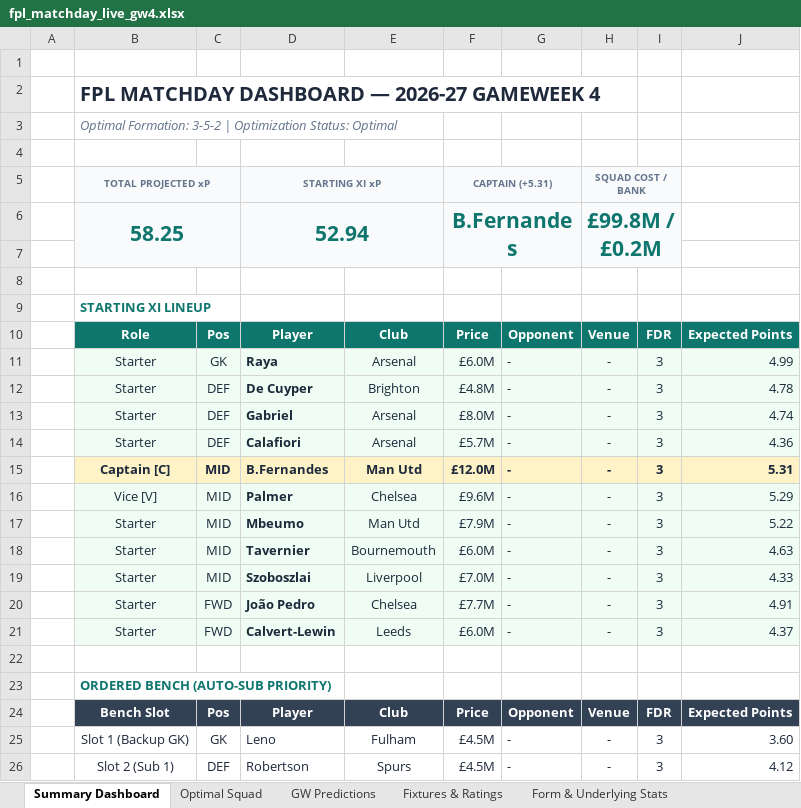
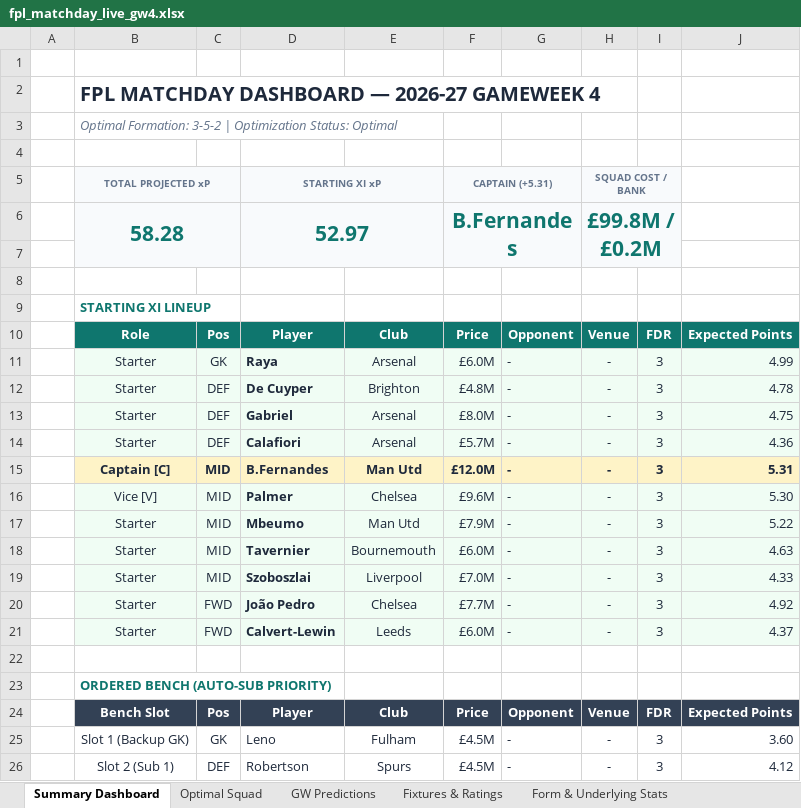
Before and after one commit to Arabinda07/Fantasy-Premier-League, an Excel workbook: data/2026-27/fpl_matchday_live_gw4.xlsx, sheet Summary Dashboard, drawn as a sheet; only a part is shown; values as stored, in another font and other column widths than the file's, no borders; the diff names each change by its address in the sheet, - before the commit and + after, or states it on an @@ line.

```diff
--- a/data/2026-27/fpl_matchday_live_gw4.xlsx (sheet Summary Dashboard)
+++ b/data/2026-27/fpl_matchday_live_gw4.xlsx (sheet Summary Dashboard)
-B6: 58.25
+B6: 58.28
-D6: 52.94
+D6: 52.97
-J13: 4.74
+J13: 4.75
-J16: 5.29
+J16: 5.30
-J20: 4.91
+J20: 4.92
```
Also changed, not shown: sheet GW Predictions, sheet Optimal Squad, 16 other files.
